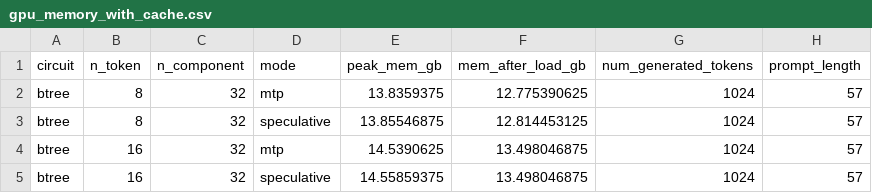
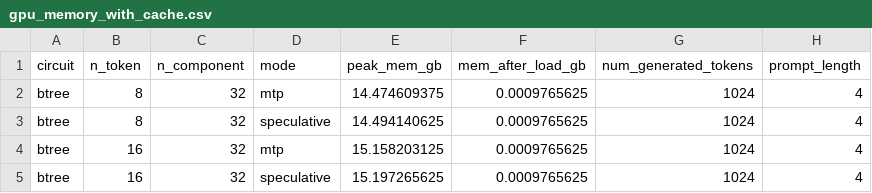
Before and after one commit to april-tools/mtpc, a CSV file: outputs/results/memory_usage/no-lora-btree/gpu_memory_with_cache.csv, drawn as a sheet.

```diff
--- a/outputs/results/memory_usage/no-lora-btree/gpu_memory_with_cache.csv
+++ b/outputs/results/memory_usage/no-lora-btree/gpu_memory_with_cache.csv
@@ -1,5 +1,5 @@
 circuit,n_token,n_component,mode,peak_mem_gb,mem_after_load_gb,num_generated_tokens,prompt_length
-btree,8,32,mtp,13.8359375,12.775390625,1024,57
-btree,8,32,speculative,13.85546875,12.814453125,1024,57
-btree,16,32,mtp,14.5390625,13.498046875,1024,57
-btree,16,32,speculative,14.55859375,13.498046875,1024,57
+btree,8,32,mtp,14.474609375,0.0009765625,1024,4
+btree,8,32,speculative,14.494140625,0.0009765625,1024,4
+btree,16,32,mtp,15.158203125,0.0009765625,1024,4
+btree,16,32,speculative,15.197265625,0.0009765625,1024,4
```
Also changed, not shown: outputs/results/memory_usage/no-lora-cp/gpu_memory_with_cache.csv, outputs/results/memory_usage/no-lora-ff/gpu_memory_with_cache.csv, 30 other files.
